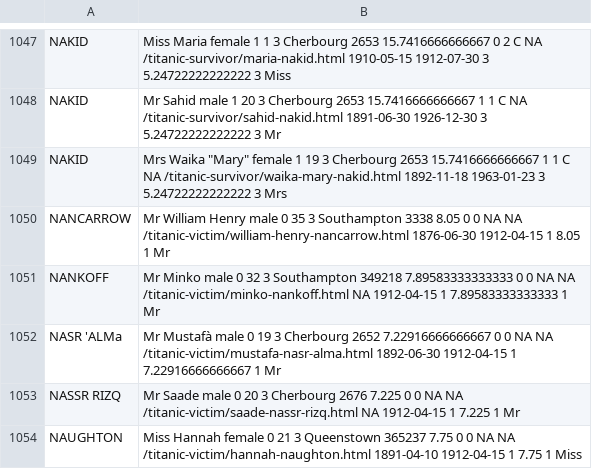
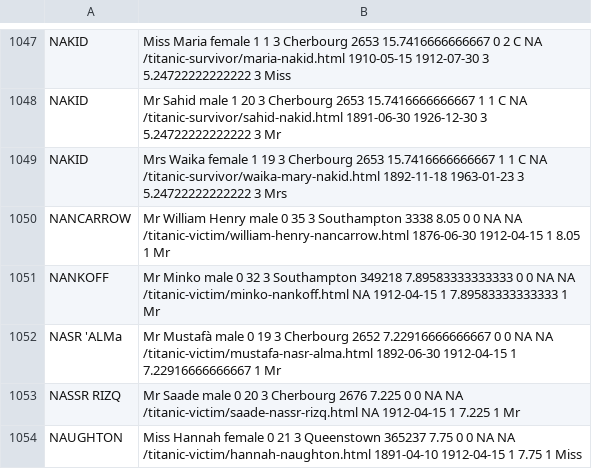
Before and after one commit to aldosolari/IPE, a CSV file: docs/titanic.csv, drawn as a sheet; only a part is shown, gaps mark what is left out.

Commit message:
update

```diff
--- a/docs/titanic.csv
+++ b/docs/titanic.csv
@@ -1048,3 +1048,3 @@ NAKID, Miss Maria  female 1 1 3 Cherbourg 2653 15.7416666666667 0 2 C  NA /titan
 NAKID, Mr Sahid  male 1 20 3 Cherbourg 2653 15.7416666666667 1 1 C  NA /titanic-survivor/sahid-nakid.html 1891-06-30 1926-12-30 3 5.24722222222222 3 Mr
-NAKID, Mrs Waika "Mary"  female 1 19 3 Cherbourg 2653 15.7416666666667 1 1 C  NA /titanic-survivor/waika-mary-nakid.html 1892-11-18 1963-01-23 3 5.24722222222222 3 Mrs
+NAKID, Mrs Waika female 1 19 3 Cherbourg 2653 15.7416666666667 1 1 C  NA /titanic-survivor/waika-mary-nakid.html 1892-11-18 1963-01-23 3 5.24722222222222 3 Mrs
 NANCARROW, Mr William Henry  male 0 35 3 Southampton 3338 8.05 0 0 NA NA /titanic-victim/william-henry-nancarrow.html 1876-06-30 1912-04-15 1 8.05 1 Mr
```
